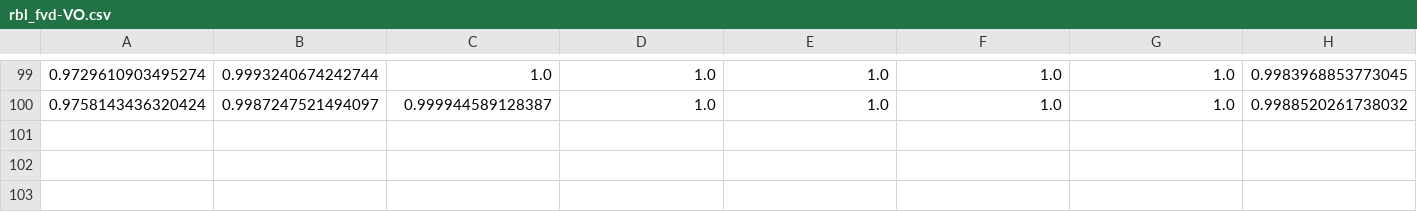
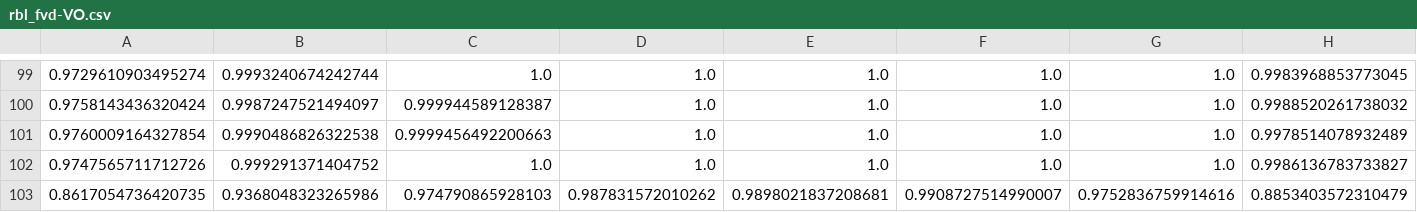
Before and after one commit to Sukhija-Aniket/mtp, a CSV file: customexamples/wifi80211bdExample/practical/rbl_fvd-VO.csv, drawn as a sheet; only a part is shown, gaps mark what is left out; rows hold the shown columns only; the diff names each change by its address in the sheet, - before the commit and + after, or states it on an @@ line.

```diff
--- a/customexamples/wifi80211bdExample/practical/rbl_fvd-VO.csv
+++ b/customexamples/wifi80211bdExample/practical/rbl_fvd-VO.csv
+row 101: 0.9760009164327854 | 0.9990486826322538 | 0.9999456492200663 | 1.0 | 1.0 | 1.0 | 1.0 | 0.9978514078932489
+row 102: 0.9747565711712726 | 0.999291371404752 | 1.0 | 1.0 | 1.0 | 1.0 | 1.0 | 0.9986136783733827
+row 103: 0.8617054736420735 | 0.9368048323265986 | 0.974790865928103 | 0.987831572010262 | 0.9898021837208681 | 0.9908727514990007 | 0.9752836759914616 | 0.8853403572310479
```
Also changed, not shown: customexamples/wifi80211bdExample/practical/mean-VI.csv, customexamples/wifi80211bdExample/practical/mean-VO.csv, 14 other files.
